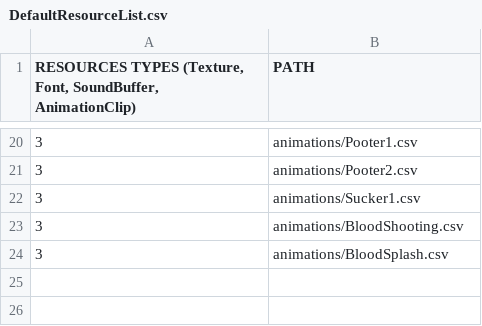
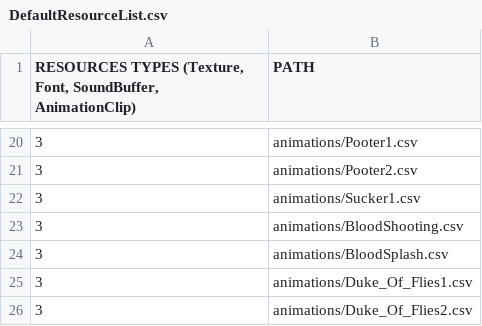
Before and after one commit to KINjoohyun/My-Isaac, a CSV file: My_Isaac-bin/scripts/DefaultResourceList.csv, drawn as a sheet; only a part is shown, gaps mark what is left out.

```diff
--- a/My_Isaac-bin/scripts/DefaultResourceList.csv
+++ b/My_Isaac-bin/scripts/DefaultResourceList.csv
@@ -24 +24,3 @@
 3,animations/BloodSplash.csv
+3,animations/Duke_Of_Flies1.csv
+3,animations/Duke_Of_Flies2.csv
```
Also changed, not shown: My_Isaac-bin/scripts/SceneGameResourceList.csv, 14 other files.
